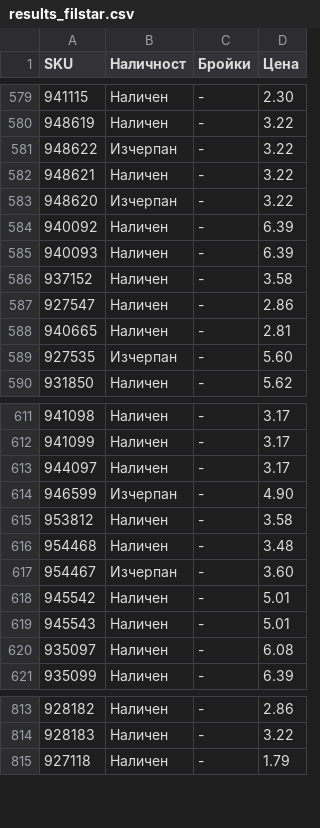
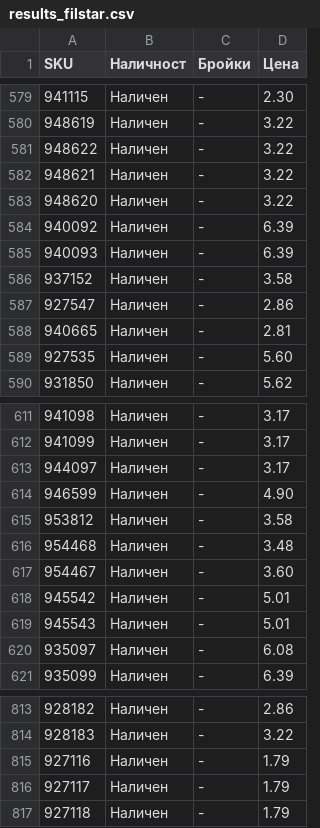
Before and after one commit to vladi1199/proba5, a CSV file: proba5/results_filstar.csv, drawn as a sheet; only a part is shown, gaps mark what is left out.

```diff
--- a/proba5/results_filstar.csv
+++ b/proba5/results_filstar.csv
@@ -580,5 +580,5 @@ SKU,Наличност,Бройки,Цена
 948619,Наличен,-,3.22
-948622,Изчерпан,-,3.22
+948622,Наличен,-,3.22
 948621,Наличен,-,3.22
-948620,Изчерпан,-,3.22
+948620,Наличен,-,3.22
 940092,Наличен,-,6.39
@@ -588,3 +588,3 @@ SKU,Наличност,Бройки,Цена
 940665,Наличен,-,2.81
-927535,Изчерпан,-,5.60
+927535,Наличен,-,5.60
 931850,Наличен,-,5.62
@@ -613,6 +613,6 @@ SKU,Наличност,Бройки,Цена
 944097,Наличен,-,3.17
-946599,Изчерпан,-,4.90
+946599,Наличен,-,4.90
 953812,Наличен,-,3.58
 954468,Наличен,-,3.48
-954467,Изчерпан,-,3.60
+954467,Наличен,-,3.60
 945542,Наличен,-,5.01
@@ -814,2 +814,4 @@ SKU,Наличност,Бройки,Цена
 928183,Наличен,-,3.22
+927116,Наличен,-,1.79
+927117,Наличен,-,1.79
 927118,Наличен,-,1.79
```
Also changed, not shown: proba5/not_found_filstar.csv, 1 other file.
